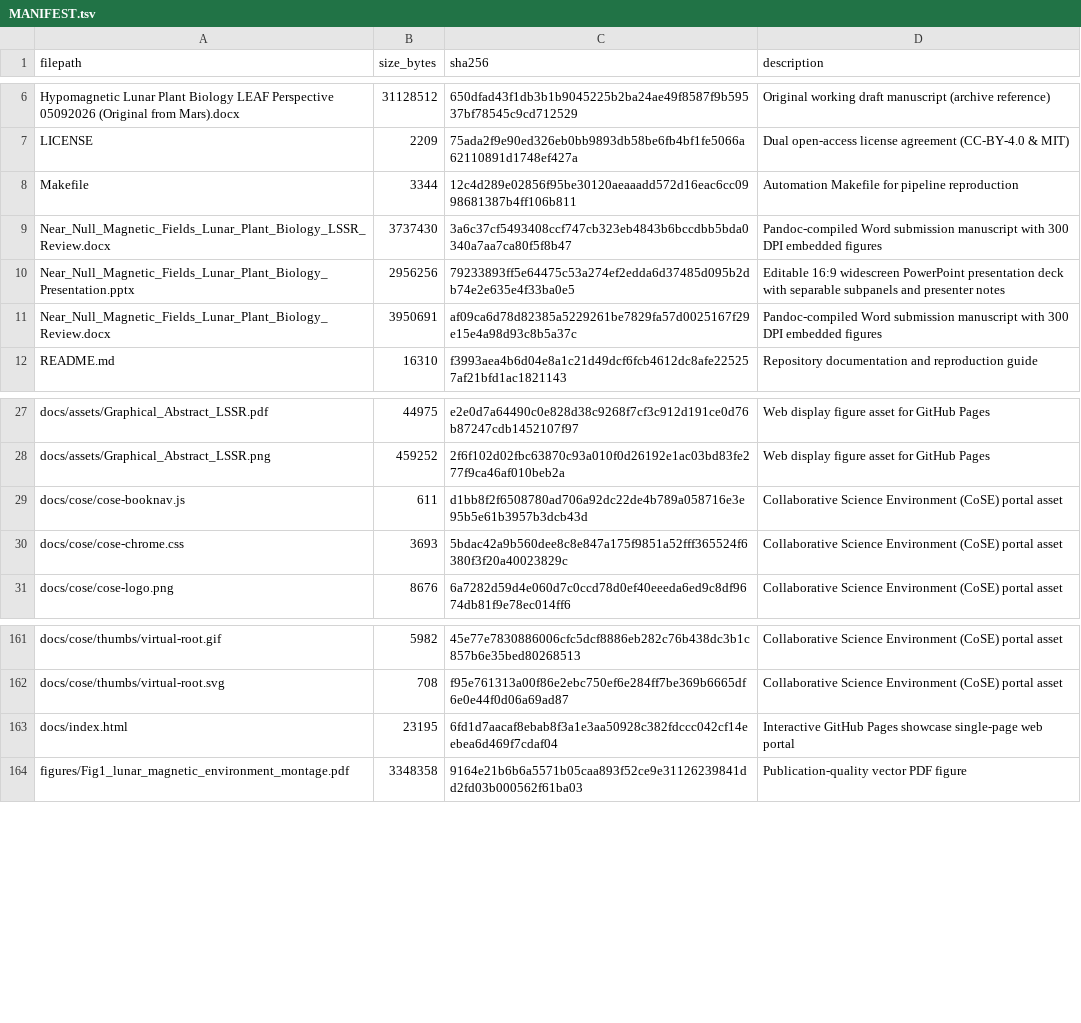
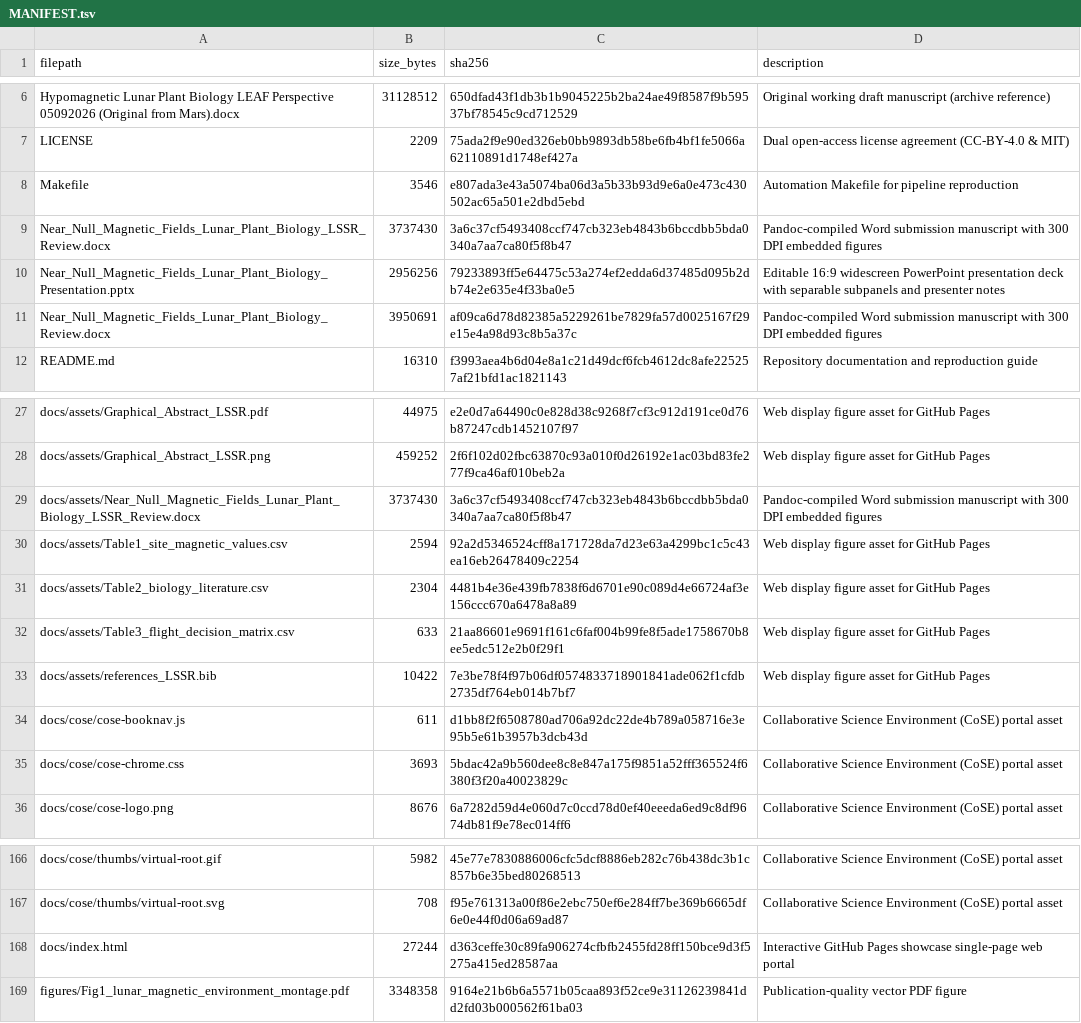
Before and after one commit to dr-richard-barker/NMF_review, a TSV file: MANIFEST.tsv, drawn as a sheet; only a part is shown, gaps mark what is left out.

Commit message:
fix(docs): fix broken relative links by serving docx, tables, and bib directly from docs/assets/

```diff
--- a/MANIFEST.tsv
+++ b/MANIFEST.tsv
@@ -7,3 +7,3 @@ Hypomagnetic Lunar Plant Biology LEAF Perspective 05092026 (Original from Mars).
 LICENSE	2209	75ada2f9e90ed326eb0bb9893db58be6fb4bf1fe5066a62110891d1748ef427a	Dual open-access license agreement (CC-BY-4.0 & MIT)
-Makefile	3344	12c4d289e02856f95be30120aeaaadd572d16eac6cc0998681387b4ff106b811	Automation Makefile for pipeline reproduction
+Makefile	3546	e807ada3e43a5074ba06d3a5b33b93d9e6a0e473c430502ac65a501e2dbd5ebd	Automation Makefile for pipeline reproduction
 Near_Null_Magnetic_Fields_Lunar_Plant_Biology_LSSR_Review.docx	3737430	3a6c37cf5493408ccf747cb323eb4843b6bccdbb5bda0340a7aa7ca80f5f8b47	Pandoc-compiled Word submission manuscript with 300 DPI embedded figures
@@ -28,2 +28,7 @@ docs/assets/Graphical_Abstract_LSSR.pdf	44975	e2e0d7a64490c0e828d38c9268f7cf3c91
 docs/assets/Graphical_Abstract_LSSR.png	459252	2f6f102d02fbc63870c93a010f0d26192e1ac03bd83fe277f9ca46af010beb2a	Web display figure asset for GitHub Pages
+docs/assets/Near_Null_Magnetic_Fields_Lunar_Plant_Biology_LSSR_Review.docx	3737430	3a6c37cf5493408ccf747cb323eb4843b6bccdbb5bda0340a7aa7ca80f5f8b47	Pandoc-compiled Word submission manuscript with 300 DPI embedded figures
+docs/assets/Table1_site_magnetic_values.csv	2594	92a2d5346524cff8a171728da7d23e63a4299bc1c5c43ea16eb26478409c2254	Web display figure asset for GitHub Pages
+docs/assets/Table2_biology_literature.csv	2304	4481b4e36e439fb7838f6d6701e90c089d4e66724af3e156ccc670a6478a8a89	Web display figure asset for GitHub Pages
+docs/assets/Table3_flight_decision_matrix.csv	633	21aa86601e9691f161c6faf004b99fe8f5ade1758670b8ee5edc512e2b0f29f1	Web display figure asset for GitHub Pages
+docs/assets/references_LSSR.bib	10422	7e3be78f4f97b06df0574833718901841ade062f1cfdb2735df764eb014b7bf7	Web display figure asset for GitHub Pages
 docs/cose/cose-booknav.js	611	d1bb8f2f6508780ad706a92dc22de4b789a058716e3e95b5e61b3957b3dcb43d	Collaborative Science Environment (CoSE) portal asset
@@ -162,3 +167,3 @@ docs/cose/thumbs/virtual-root.gif	5982	45e77e7830886006cfc5dcf8886eb282c76b438dc
 docs/cose/thumbs/virtual-root.svg	708	f95e761313a00f86e2ebc750ef6e284ff7be369b6665df6e0e44f0d06a69ad87	Collaborative Science Environment (CoSE) portal asset
-docs/index.html	23195	6fd1d7aacaf8ebab8f3a1e3aa50928c382fdccc042cf14eebea6d469f7cdaf04	Interactive GitHub Pages showcase single-page web portal
+docs/index.html	27244	d363ceffe30c89fa906274cfbfb2455fd28ff150bce9d3f5275a415ed28587aa	Interactive GitHub Pages showcase single-page web portal
 figures/Fig1_lunar_magnetic_environment_montage.pdf	3348358	9164e21b6b6a5571b05caa893f52ce9e31126239841dd2fd03b000562f61ba03	Publication-quality vector PDF figure
```
Also changed, not shown: 8 other files.
